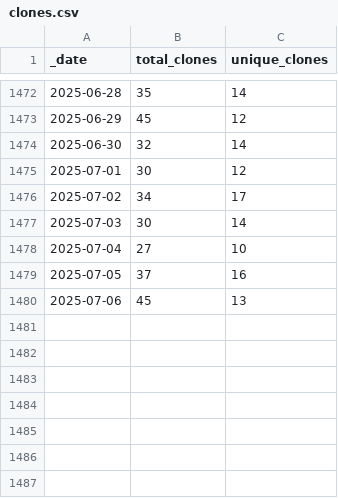
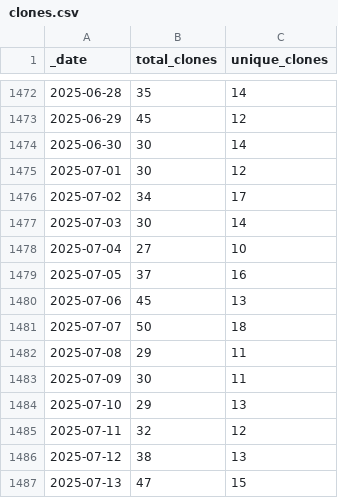
Before and after one commit to AlexRogalskiy/javascript-patterns, a CSV file: traffic/clones.csv, drawn as a sheet; only a part is shown, gaps mark what is left out.

Commit message:
GitHub traffic

```diff
--- a/traffic/clones.csv
+++ b/traffic/clones.csv
@@ -1473,3 +1473,3 @@ _date,total_clones,unique_clones
 2025-06-29,45,12
-2025-06-30,32,14
+2025-06-30,30,14
 2025-07-01,30,12
@@ -1480 +1480,8 @@ _date,total_clones,unique_clones
 2025-07-06,45,13
+2025-07-07,50,18
+2025-07-08,29,11
+2025-07-09,30,11
+2025-07-10,29,13
+2025-07-11,32,12
+2025-07-12,38,13
+2025-07-13,47,15
```
Also changed, not shown: traffic/views.csv, 1 other file.
